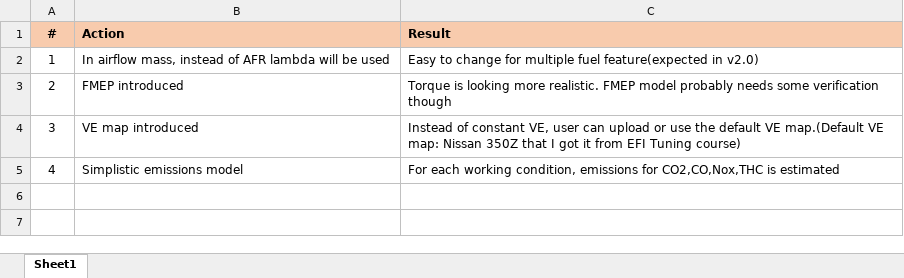
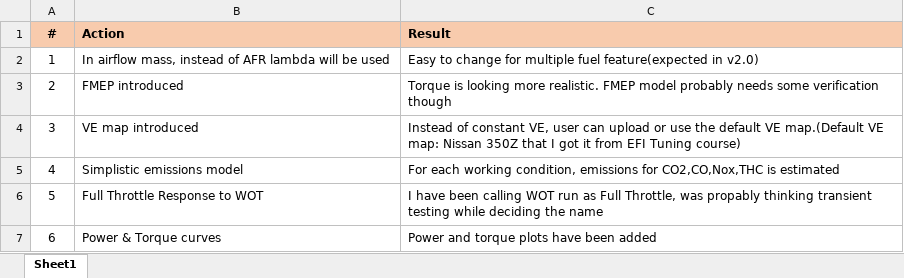
Before and after one commit to Jaegarr/Virtual-Engine-Test-Bench_WIP, an Excel workbook: v0.5_Steady_State_Mapping/Changes and Upgrades from v0.1.xlsx, sheet Sheet1, drawn as a sheet; values as stored, in another font and other column widths than the file's, no borders; the diff names each change by its address in the sheet, - before the commit and + after, or states it on an @@ line.

```diff
--- a/v0.5_Steady_State_Mapping/Changes and Upgrades from v0.1.xlsx (sheet Sheet1)
+++ b/v0.5_Steady_State_Mapping/Changes and Upgrades from v0.1.xlsx (sheet Sheet1)
+row 6: 5 | Full Throttle Response to WOT | I have been calling WOT run as Full Throttle, was propably thinking transient testing while deciding the name
+row 7: 6 | Power & Torque curves | Power and torque plots have been added
```
Also changed, not shown: 3 other files.
